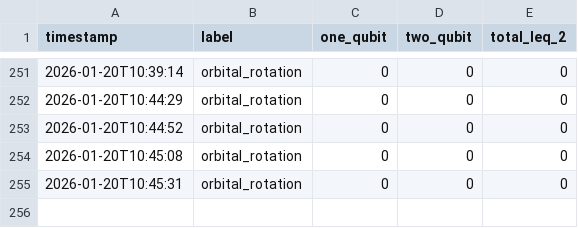
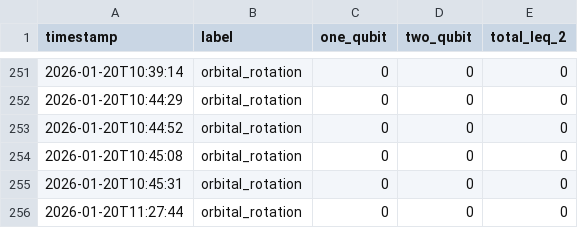
Before and after one commit to Freddie-Burns/sd-qsci, a CSV file: gate_counts.csv, drawn as a sheet; only a part is shown, gaps mark what is left out; the diff names each change by its address in the sheet, - before the commit and + after, or states it on an @@ line.

```diff
--- a/gate_counts.csv
+++ b/gate_counts.csv
+row 256: 2026-01-20T11:27:44 | orbital_rotation | 0 | 0 | 0
```
Also changed, not shown: 9 other files.
